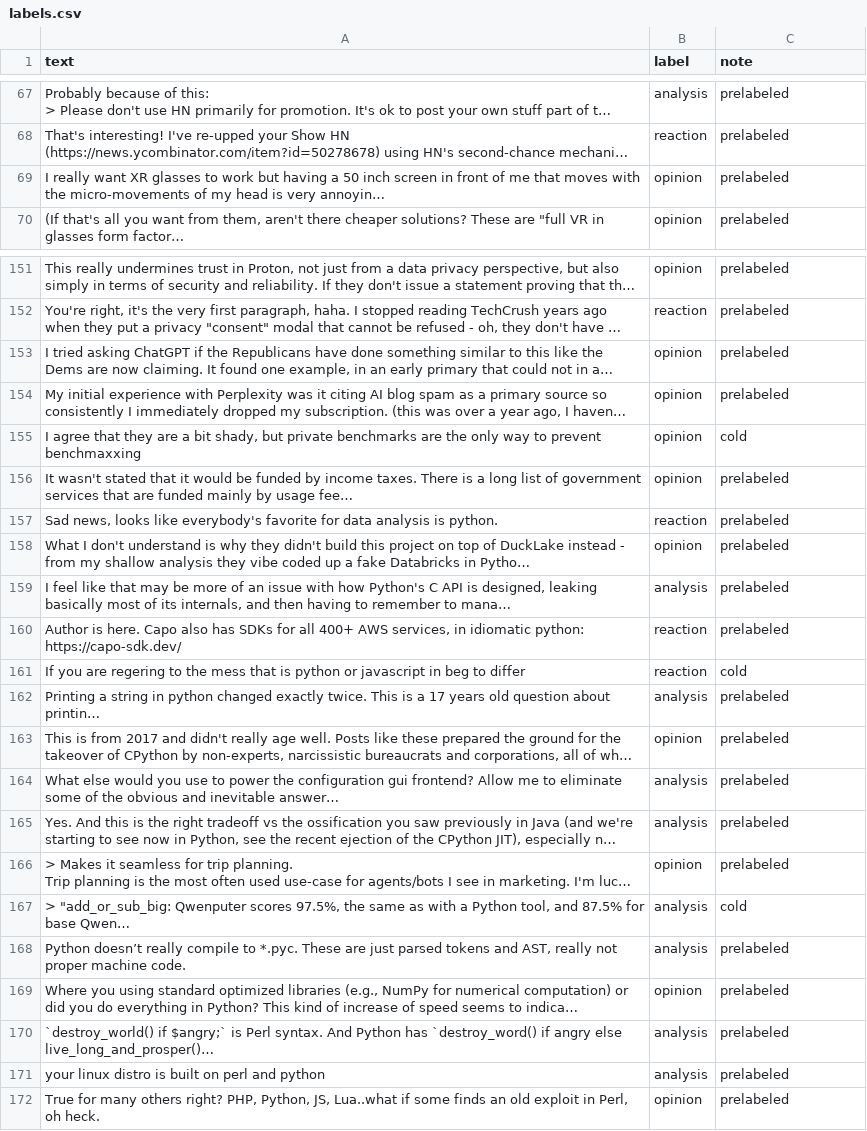
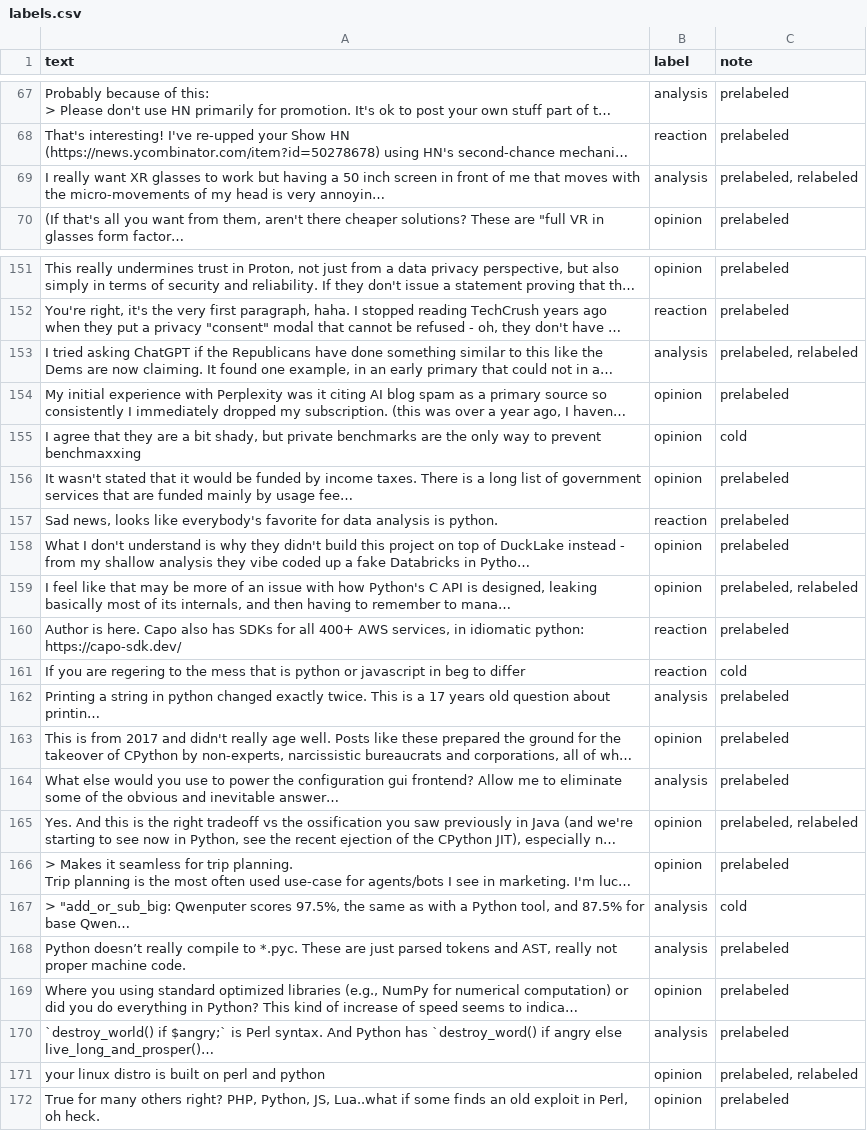
Before and after one commit to pizukivan/ai201-project3-takemeter-starter-v2026, a CSV file: labels.csv, drawn as a sheet; only a part is shown, gaps mark what is left out; long unchanged cells end in …; the diff covers the shown part only; the diff names each change by its address in the sheet, - before the commit and + after, or states it on an @@ line.

Commit message:
Add after run, verdicts, relabel, and write-up

```diff
--- a/labels.csv
+++ b/labels.csv
-B69 (label): opinion
+B69 (label): analysis
-C69 (note): prelabeled
+C69 (note): prelabeled, relabeled
-B153 (label): opinion
+B153 (label): analysis
-C153 (note): prelabeled
+C153 (note): prelabeled, relabeled
-B159 (label): analysis
+B159 (label): opinion
-C159 (note): prelabeled
+C159 (note): prelabeled, relabeled
-B165 (label): analysis
+B165 (label): opinion
-C165 (note): prelabeled
+C165 (note): prelabeled, relabeled
-B171 (label): analysis
+B171 (label): opinion
-C171 (note): prelabeled
+C171 (note): prelabeled, relabeled
```
Also changed, not shown: 38 edited cells elsewhere in this file, 3 other files.
